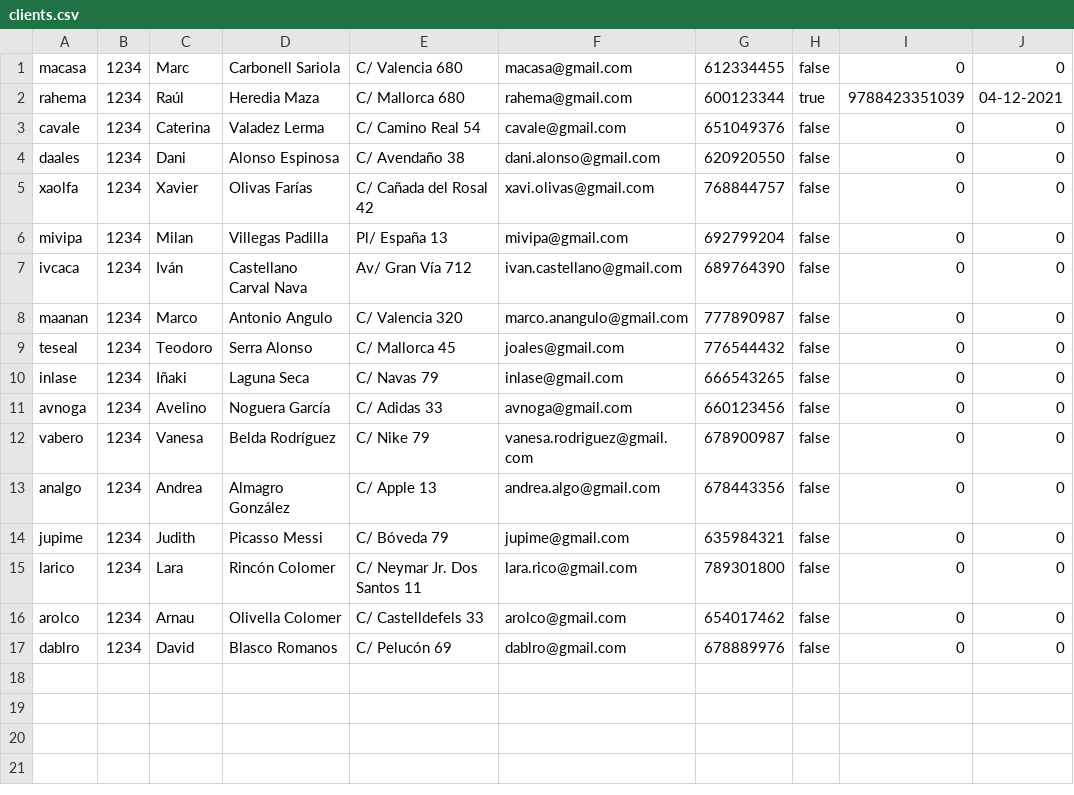
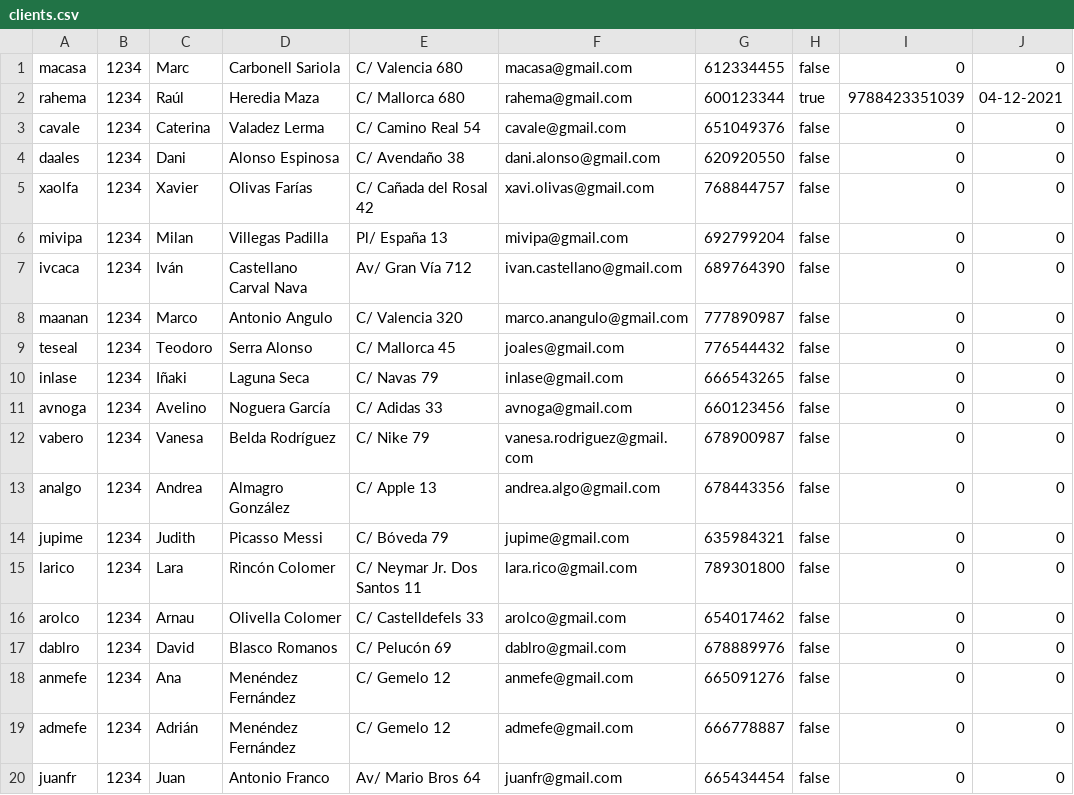
Before and after one commit to raul-heredia/daw2_m07uf1_projecte_2021_2022_grup1, a CSV file: project/files/clients.csv, drawn as a sheet; the diff names each change by its address in the sheet, - before the commit and + after, or states it on an @@ line.

```diff
--- a/project/files/clients.csv
+++ b/project/files/clients.csv
+row 18: anmefe | 1234 | Ana | Menéndez Fernández | C/ Gemelo 12 | anmefe@gmail.com | 665091276 | false | 0 | 0
+row 19: admefe | 1234 | Adrián | Menéndez Fernández | C/ Gemelo 12 | admefe@gmail.com | 666778887 | false | 0 | 0
+row 20: juanfr | 1234 | Juan | Antonio Franco | Av/ Mario Bros 64 | juanfr@gmail.com | 665434454 | false | 0 | 0
```
Also changed, not shown: 3 other files.
